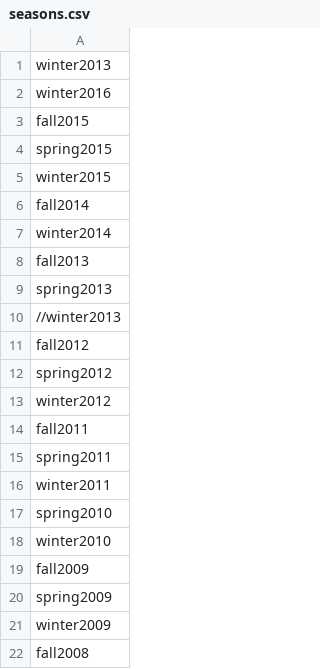
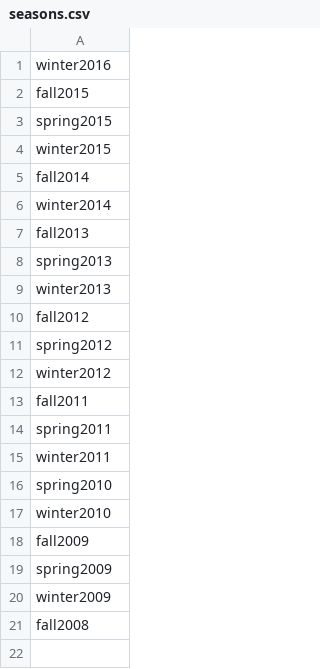
Before and after one commit to BruceJohnJennerLawso/scrap, a CSV file: data/watMu/beginner/seasons.csv, drawn as a sheet.

```diff
--- a/data/watMu/beginner/seasons.csv
+++ b/data/watMu/beginner/seasons.csv
@@ -1,2 +1 @@
-winter2013
 winter2016
@@ -9,3 +8,3 @@ fall2013
 spring2013
-//winter2013
+winter2013
 fall2012
```
Also changed, not shown: 4 other files.
